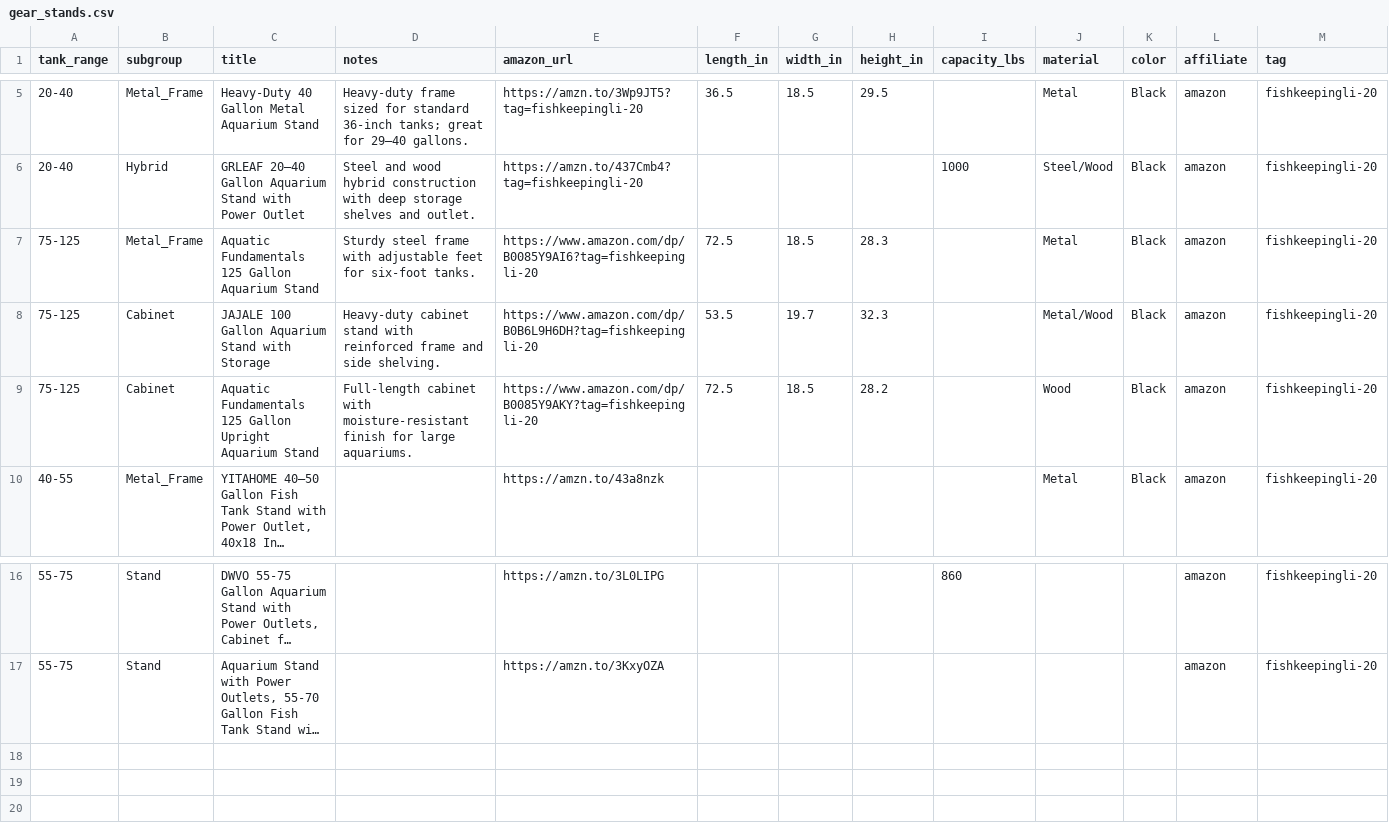
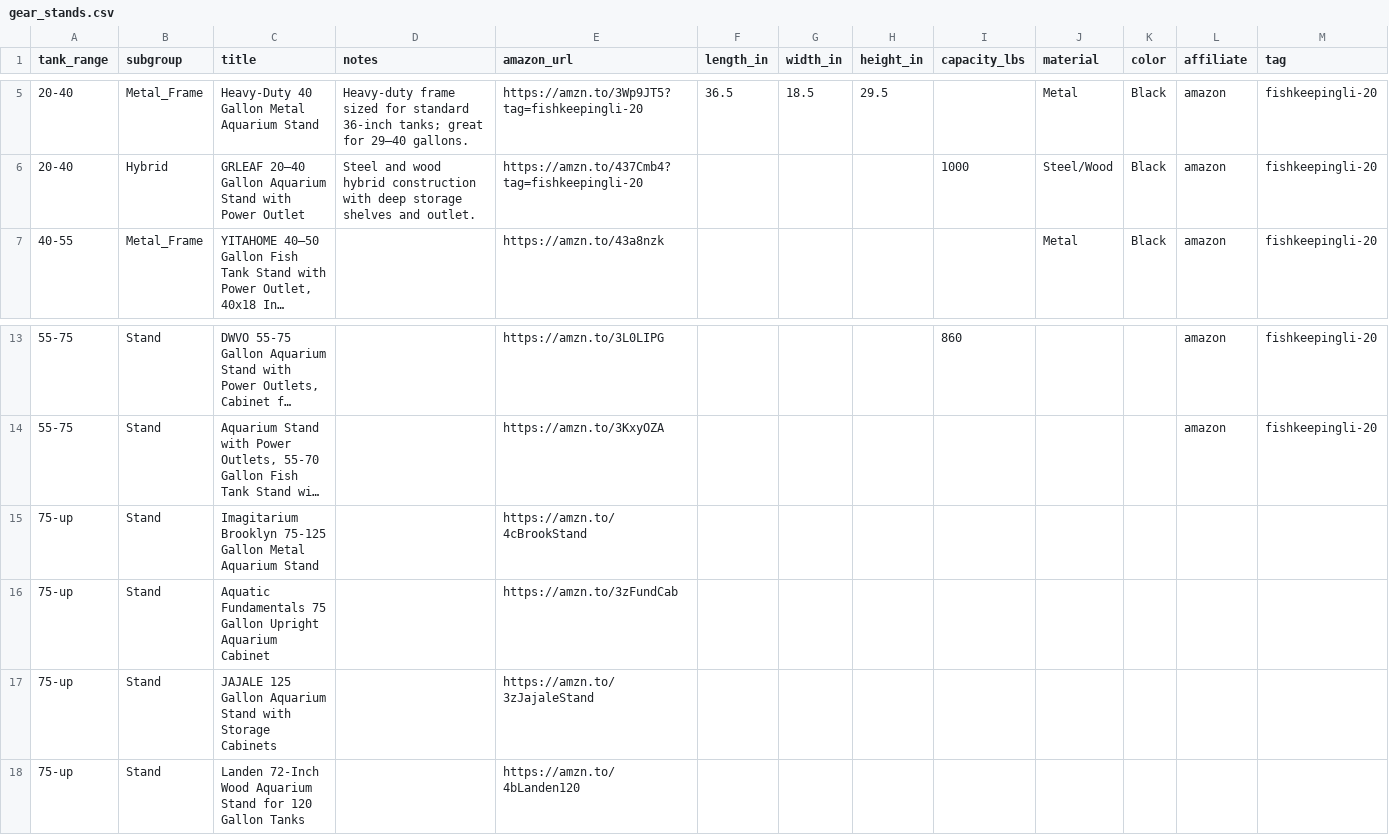
Before and after one commit to cxchajon/website-fish-keeper, a CSV file: data/gear_stands.csv, drawn as a sheet; only a part is shown, gaps mark what is left out; long unchanged cells end in …; removed rows and columns are numbered as before the commit, all else as after; the diff names each change by its address in the sheet, - before the commit and + after, or states it on an @@ line.

Commit message:
Fix(stands 75-up): wipe old entries, insert verified products/links; purge hard-coded cards; enforce sponsored rel; add screenshots.

```diff
--- a/data/gear_stands.csv
+++ b/data/gear_stands.csv
-row 7: 75-125 | Metal_Frame | Aquatic Fundamentals 125 Gallon Aquarium Stand | Sturdy steel frame with adjustable feet for six-foot tanks. | https://www.amazon.com/dp/B0085Y9AI6?tag=fishkeepingli-20 | 72.5 | 18.5 | 28.3 |  | Metal | Black | amazon | fishkeepingli-20
-row 8: 75-125 | Cabinet | JAJALE 100 Gallon Aquarium Stand with Storage | Heavy-duty cabinet stand with reinforced frame and side shelving. | https://www.amazon.com/dp/B0B6L9H6DH?tag=fishkeepingli-20 | 53.5 | 19.7 | 32.3 |  | Metal/Wood | Black | amazon | fishkeepingli-20
-row 9: 75-125 | Cabinet | Aquatic Fundamentals 125 Gallon Upright Aquarium Stand | Full-length cabinet with moisture-resistant finish for large aquariums. | https://www.amazon.com/dp/B0085Y9AKY?tag=fishkeepingli-20 | 72.5 | 18.5 | 28.2 |  | Wood | Black | amazon | fishkeepingli-20
+row 15: 75-up | Stand | Imagitarium Brooklyn 75-125 Gallon Metal Aquarium Stand |  | https://amzn.to/4cBrookStand
+row 16: 75-up | Stand | Aquatic Fundamentals 75 Gallon Upright Aquarium Cabinet |  | https://amzn.to/3zFundCab
+row 17: 75-up | Stand | JAJALE 125 Gallon Aquarium Stand with Storage Cabinets |  | https://amzn.to/3zJajaleStand
+row 18: 75-up | Stand | Landen 72-Inch Wood Aquarium Stand for 120 Gallon Tanks |  | https://amzn.to/4bLanden120
```
Also changed, not shown: 3 other files.
